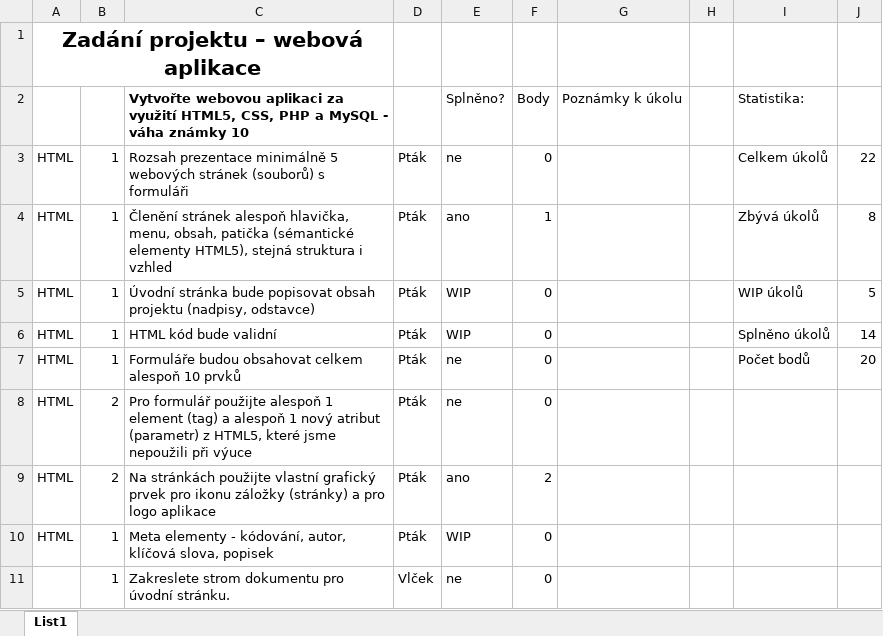
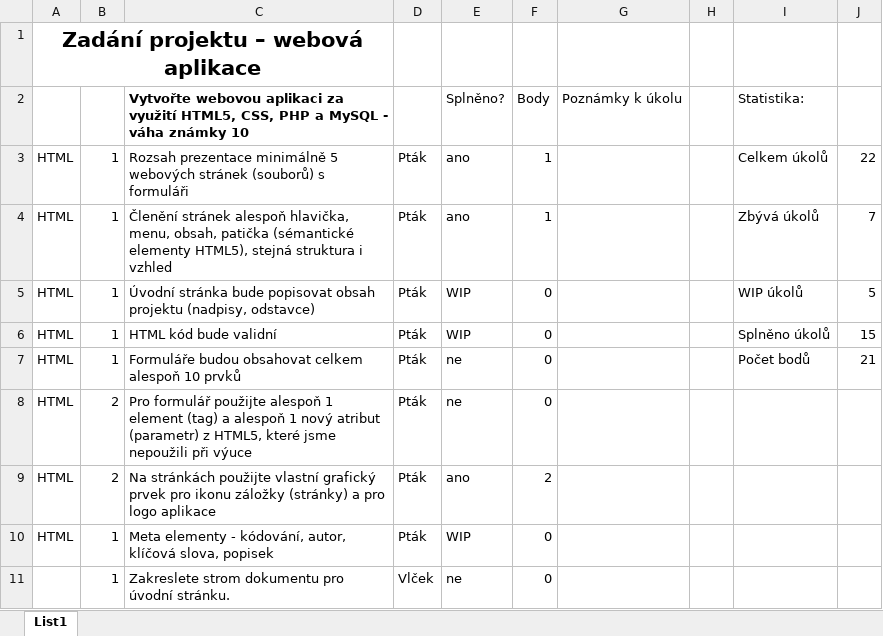
Before and after one commit to Web-Projekty/cinedb, an Excel workbook: Zadání.xlsx, sheet List1, drawn as a sheet; only a part is shown; values as stored, in another font and other column widths than the file's, no borders; charts and pictures and conditional formats not drawn; the diff names each change by its address in the sheet, - before the commit and + after, or states it on an @@ line.

Commit message:
Update Zadání.xlsx

```diff
--- a/Zadání.xlsx (sheet List1)
+++ b/Zadání.xlsx (sheet List1)
-E3: ne
+E3: ano
-F3: 0
+F3: 1
-J4: 8
+J4: 7
-J6: 14
+J6: 15
-J7: 20
+J7: 21
```
Also changed, not shown: charts or pictures.
